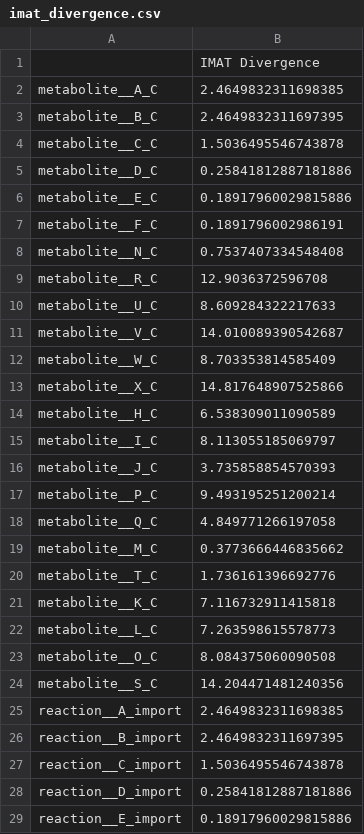
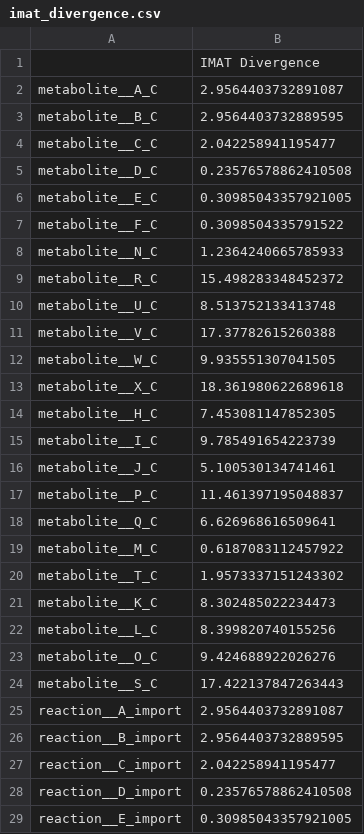
Before and after one commit to Ma-Lab-Seattle-Childrens-CGIDR/metworkpy_application_note, a CSV file: results/iMAT/imat_divergence.csv, drawn as a sheet; only a part is shown; the diff covers the shown part only.

```diff
--- a/results/iMAT/imat_divergence.csv
+++ b/results/iMAT/imat_divergence.csv
@@ -1,29 +1,29 @@
 ,IMAT Divergence
-metabolite__A_C,2.4649832311698385
-metabolite__B_C,2.4649832311697395
-metabolite__C_C,1.5036495546743878
-metabolite__D_C,0.25841812887181886
-metabolite__E_C,0.18917960029815886
-metabolite__F_C,0.1891796002986191
-metabolite__N_C,0.7537407334548408
-metabolite__R_C,12.9036372596708
-metabolite__U_C,8.609284322217633
-metabolite__V_C,14.010089390542687
-metabolite__W_C,8.703353814585409
-metabolite__X_C,14.817648907525866
-metabolite__H_C,6.538309011090589
-metabolite__I_C,8.113055185069797
-metabolite__J_C,3.735858854570393
-metabolite__P_C,9.493195251200214
-metabolite__Q_C,4.849771266197058
-metabolite__M_C,0.3773666446835662
-metabolite__T_C,1.736161396692776
-metabolite__K_C,7.116732911415818
-metabolite__L_C,7.263598615578773
-metabolite__O_C,8.084375060090508
-metabolite__S_C,14.204471481240356
-reaction__A_import,2.4649832311698385
-reaction__B_import,2.4649832311697395
-reaction__C_import,1.5036495546743878
-reaction__D_import,0.25841812887181886
-reaction__E_import,0.18917960029815886
+metabolite__A_C,2.9564403732891087
+metabolite__B_C,2.9564403732889595
+metabolite__C_C,2.042258941195477
+metabolite__D_C,0.23576578862410508
+metabolite__E_C,0.30985043357921005
+metabolite__F_C,0.3098504335791522
+metabolite__N_C,1.2364240665785933
+metabolite__R_C,15.498283348452372
+metabolite__U_C,8.513752133413748
+metabolite__V_C,17.37782615260388
+metabolite__W_C,9.935551307041505
+metabolite__X_C,18.361980622689618
+metabolite__H_C,7.453081147852305
+metabolite__I_C,9.785491654223739
+metabolite__J_C,5.100530134741461
+metabolite__P_C,11.461397195048837
+metabolite__Q_C,6.626968616509641
+metabolite__M_C,0.6187083112457922
+metabolite__T_C,1.9573337151243302
+metabolite__K_C,8.302485022234473
+metabolite__L_C,8.399820740155256
+metabolite__O_C,9.424688922026276
+metabolite__S_C,17.422137847263443
+reaction__A_import,2.9564403732891087
+reaction__B_import,2.9564403732889595
+reaction__C_import,2.042258941195477
+reaction__D_import,0.23576578862410508
+reaction__E_import,0.30985043357921005
```
Also changed, not shown: 24 edited cells elsewhere in this file, results/iMAT/imat_activity.csv, 3 other files.
